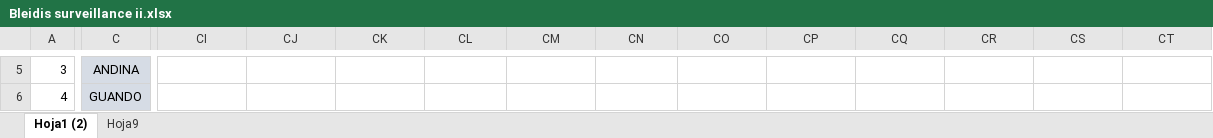
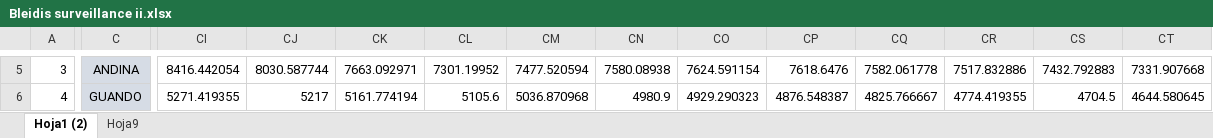
Before and after one commit to jorgemedina87/seguimiento_otros_campos, an Excel workbook: Bleidis surveillance ii.xlsx, sheet Hoja1 (2), drawn as a sheet; only a part is shown, gaps mark what is left out; values as stored, in another font and other column widths than the file's, no borders; the diff covers the shown part only; the diff names each change by its address in the sheet, - before the commit and + after, or states it on an @@ line.

```diff
--- a/Bleidis surveillance ii.xlsx (sheet Hoja1 (2))
+++ b/Bleidis surveillance ii.xlsx (sheet Hoja1 (2))
-CI5: (empty)
+CI5: 8416.442054
-CJ5: (empty)
+CJ5: 8030.587744
-CK5: (empty)
+CK5: 7663.092971
-CL5: (empty)
+CL5: 7301.19952
-CM5: (empty)
+CM5: 7477.520594
-CN5: (empty)
+CN5: 7580.08938
-CO5: (empty)
+CO5: 7624.591154
-CP5: (empty)
+CP5: 7618.6476
-CQ5: (empty)
+CQ5: 7582.061778
-CR5: (empty)
+CR5: 7517.832886
-CS5: (empty)
+CS5: 7432.792883
-CT5: (empty)
+CT5: 7331.907668
-CI6: (empty)
+CI6: 5271.419355
-CJ6: (empty)
+CJ6: 5217
-CK6: (empty)
+CK6: 5161.774194
-CL6: (empty)
+CL6: 5105.6
-CM6: (empty)
+CM6: 5036.870968
-CN6: (empty)
+CN6: 4980.9
-CO6: (empty)
+CO6: 4929.290323
-CP6: (empty)
+CP6: 4876.548387
-CQ6: (empty)
+CQ6: 4825.766667
-CR6: (empty)
+CR6: 4774.419355
-CS6: (empty)
+CS6: 4704.5
-CT6: (empty)
+CT6: 4644.580645
```
Also changed, not shown: 1 added row and 1160 edited cells elsewhere in this sheet.
